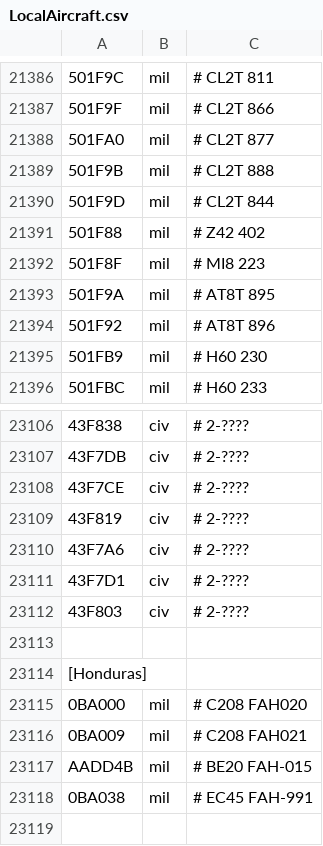
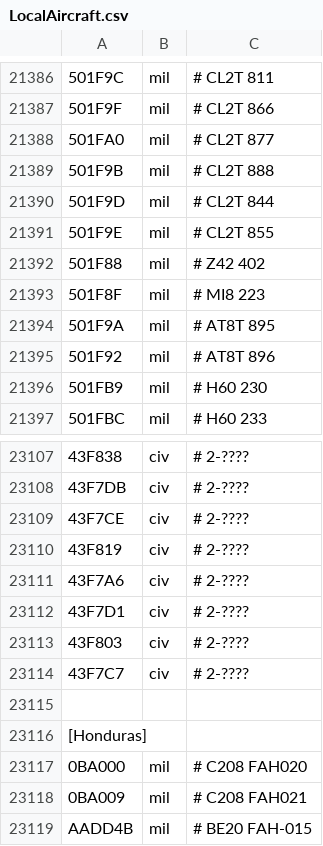
Before and after one commit to rikgale/LocalAircraft, a CSV file: LocalAircraft.csv, drawn as a sheet; only a part is shown, gaps mark what is left out; the shorter side is filled out with more unchanged rows; the diff names each change by its address in the sheet, - before the commit and + after, or states it on an @@ line.

Commit message:
Update LocalAircraft.csv

```diff
--- a/LocalAircraft.csv
+++ b/LocalAircraft.csv
+row 21391: 501F9E | mil | # CL2T 855
+row 23114: 43F7C7 | civ | # 2-????
```
